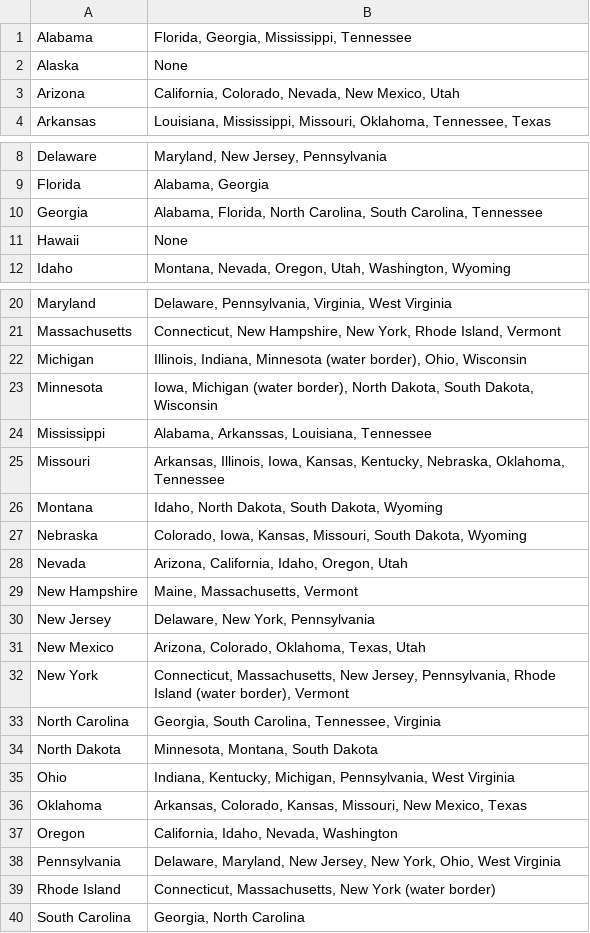
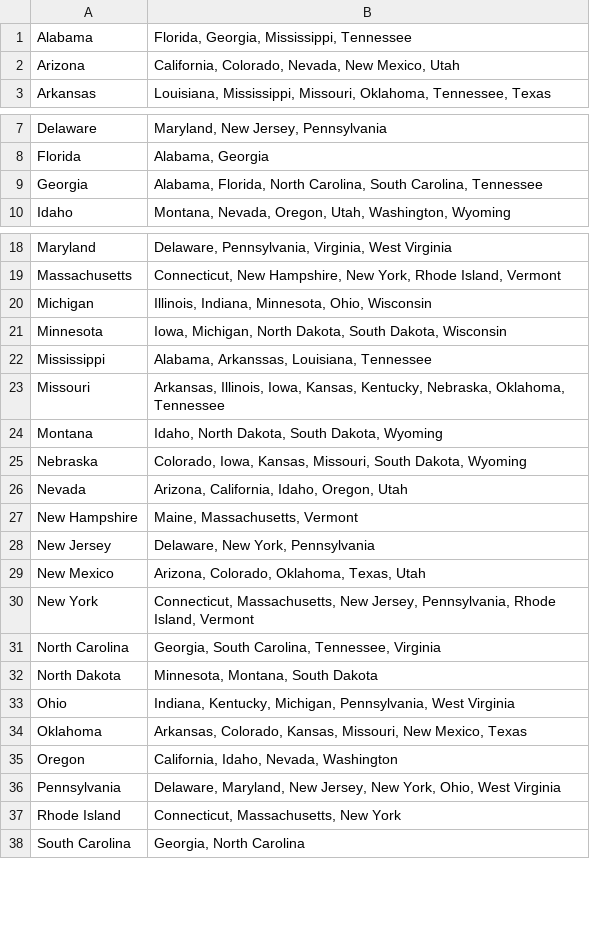
Before and after one commit to Clint-Portfolio/Graph-coloring, a CSV file: Data/USA.csv, drawn as a sheet; only a part is shown, gaps mark what is left out.

```diff
--- a/Data/USA.csv
+++ b/Data/USA.csv
@@ -1,3 +1,2 @@
 Alabama;Florida, Georgia, Mississippi, Tennessee
-Alaska;None
 Arizona;California, Colorado, Nevada, New Mexico, Utah
@@ -10,3 +9,2 @@ Florida;Alabama, Georgia
 Georgia;Alabama, Florida, North Carolina, South Carolina, Tennessee
-Hawaii;None
 Idaho;Montana, Nevada, Oregon, Utah, Washington, Wyoming
@@ -21,4 +19,4 @@ Maryland;Delaware, Pennsylvania, Virginia, West Virginia
 Massachusetts;Connecticut, New Hampshire, New York, Rhode Island, Vermont
-Michigan;Illinois, Indiana, Minnesota (water border), Ohio, Wisconsin
-Minnesota;Iowa, Michigan (water border), North Dakota, South Dakota, Wisconsin
+Michigan;Illinois, Indiana, Minnesota, Ohio, Wisconsin
+Minnesota;Iowa, Michigan, North Dakota, South Dakota, Wisconsin
 Mississippi;Alabama, Arkanssas, Louisiana, Tennessee
@@ -31,3 +29,3 @@ New Jersey;Delaware, New York, Pennsylvania
 New Mexico;Arizona, Colorado, Oklahoma, Texas, Utah
-New York;Connecticut, Massachusetts, New Jersey, Pennsylvania, Rhode Island (water border), Vermont
+New York;Connecticut, Massachusetts, New Jersey, Pennsylvania, Rhode Island, Vermont
 North Carolina;Georgia, South Carolina, Tennessee, Virginia
@@ -38,3 +36,3 @@ Oregon;California, Idaho, Nevada, Washington
 Pennsylvania;Delaware, Maryland, New Jersey, New York, Ohio, West Virginia
-Rhode Island;Connecticut, Massachusetts, New York (water border)
+Rhode Island;Connecticut, Massachusetts, New York
 South Carolina;Georgia, North Carolina
```
Also changed, not shown: Data/Russia.csv, 6 other files.
